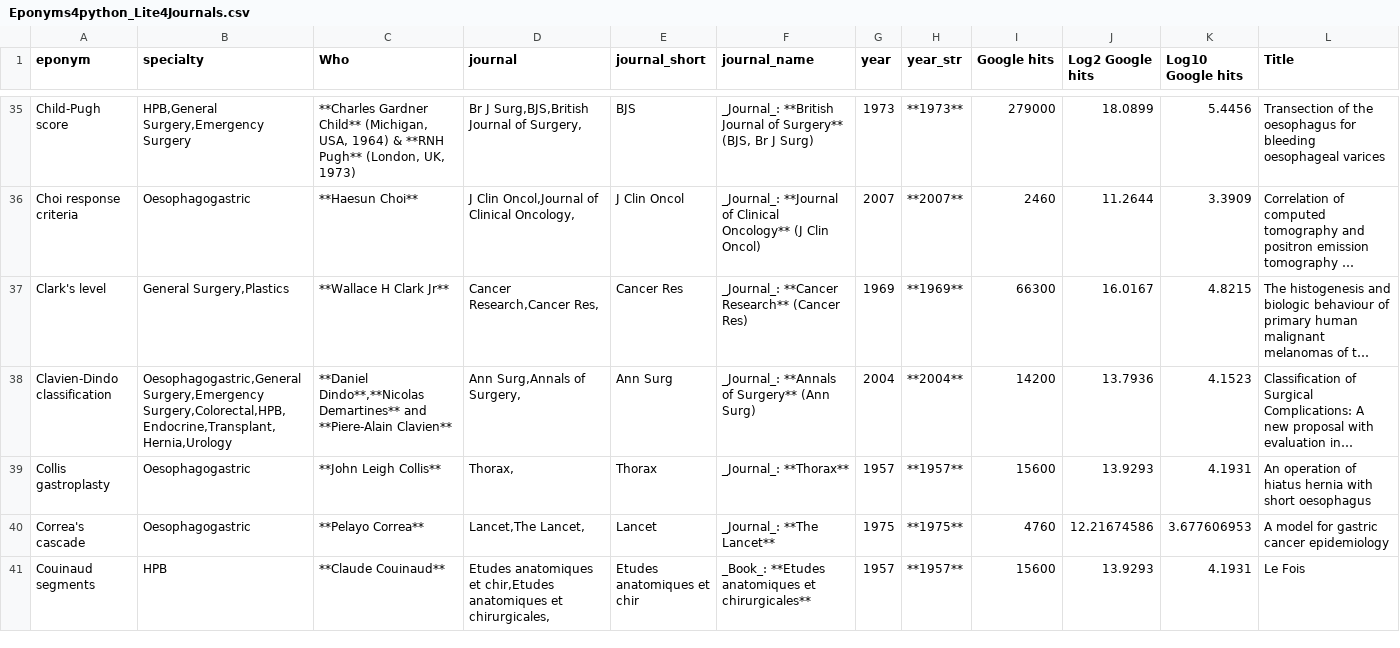
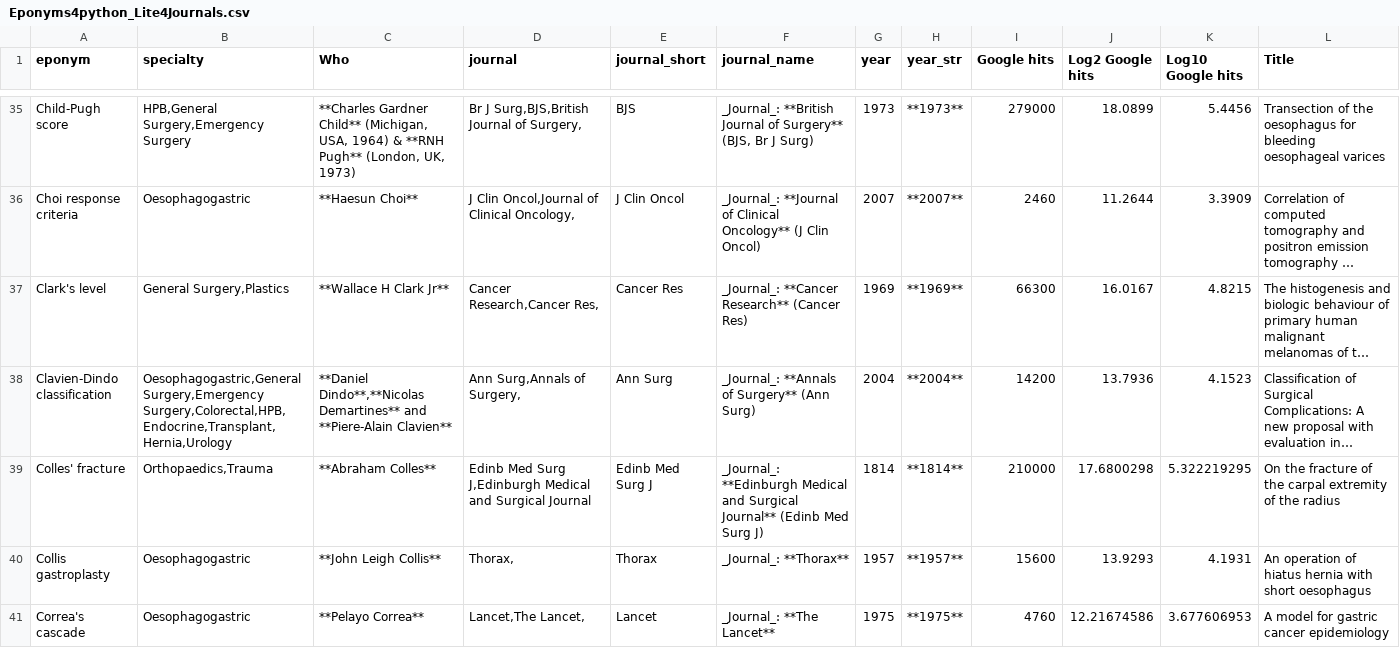
Before and after one commit to HayesAJ83/SurgicalEps_01, a CSV file: Eponyms4python_Lite4Journals.csv, drawn as a sheet; only a part is shown, gaps mark what is left out; the shorter side is filled out with more unchanged rows; long unchanged cells end in …; the diff names each change by its address in the sheet, - before the commit and + after, or states it on an @@ line.

```diff
--- a/Eponyms4python_Lite4Journals.csv
+++ b/Eponyms4python_Lite4Journals.csv
+row 39: Colles' fracture | Orthopaedics,Trauma | **Abraham Colles** | Edinb Med Surg J,Edinburgh Medical and Surgical Journal | Edinb Med Surg J | _Journal_: **Edinburgh Medical and Surgical Journal** (Edinb Med Surg J) | 1814 | **1814** | 210000 | 17.6800298 | 5.322219295 | On the fracture of the carpal extremity of the radius
```
Also changed, not shown: Eponyms4python_Lite.csv.
